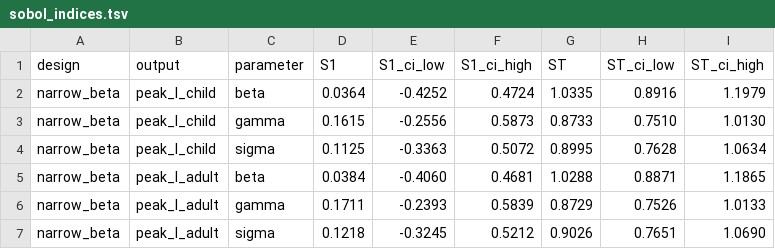
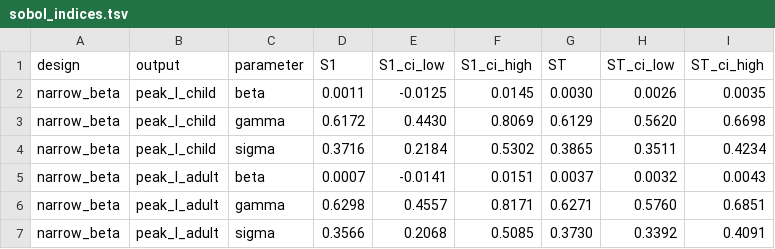
Before and after one commit to starsimhub/camdl, a TSV file: examples/seir_age_sobol/output/analysis/sensitivity/narrow_beta/sobol_indices.tsv, drawn as a sheet.

```diff
--- a/examples/seir_age_sobol/output/analysis/sensitivity/narrow_beta/sobol_indices.tsv
+++ b/examples/seir_age_sobol/output/analysis/sensitivity/narrow_beta/sobol_indices.tsv
@@ -1,7 +1,7 @@
 design	output	parameter	S1	S1_ci_low	S1_ci_high	ST	ST_ci_low	ST_ci_high
-narrow_beta	peak_I_child	beta	0.0364	-0.4252	0.4724	1.0335	0.8916	1.1979
-narrow_beta	peak_I_child	gamma	0.1615	-0.2556	0.5873	0.8733	0.7510	1.0130
-narrow_beta	peak_I_child	sigma	0.1125	-0.3363	0.5072	0.8995	0.7628	1.0634
-narrow_beta	peak_I_adult	beta	0.0384	-0.4060	0.4681	1.0288	0.8871	1.1865
-narrow_beta	peak_I_adult	gamma	0.1711	-0.2393	0.5839	0.8729	0.7526	1.0133
-narrow_beta	peak_I_adult	sigma	0.1218	-0.3245	0.5212	0.9026	0.7651	1.0690
+narrow_beta	peak_I_child	beta	0.0011	-0.0125	0.0145	0.0030	0.0026	0.0035
+narrow_beta	peak_I_child	gamma	0.6172	0.4430	0.8069	0.6129	0.5620	0.6698
+narrow_beta	peak_I_child	sigma	0.3716	0.2184	0.5302	0.3865	0.3511	0.4234
+narrow_beta	peak_I_adult	beta	0.0007	-0.0141	0.0151	0.0037	0.0032	0.0043
+narrow_beta	peak_I_adult	gamma	0.6298	0.4557	0.8171	0.6271	0.5760	0.6851
+narrow_beta	peak_I_adult	sigma	0.3566	0.2068	0.5085	0.3730	0.3392	0.4091
```
Also changed, not shown: examples/seir_age_sobol/output/analysis/sensitivity/current/convergence.tsv, examples/seir_age_sobol/output/analysis/sensitivity/current/sobol_indices.tsv, 24 other files.
